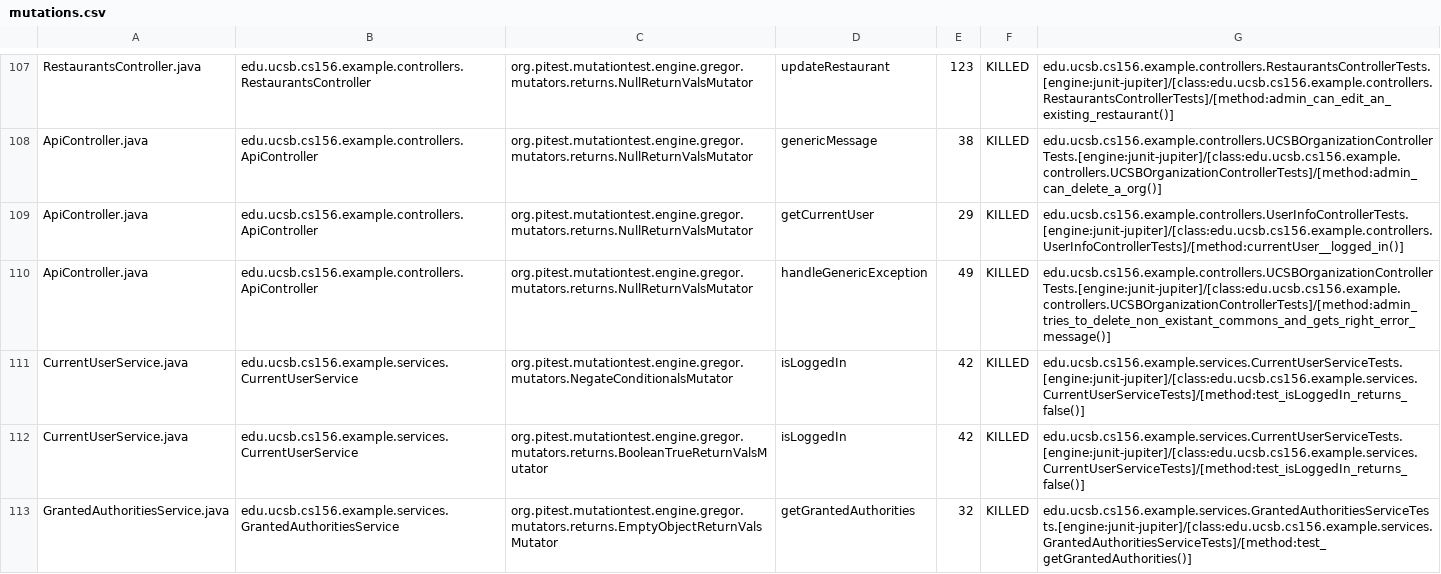
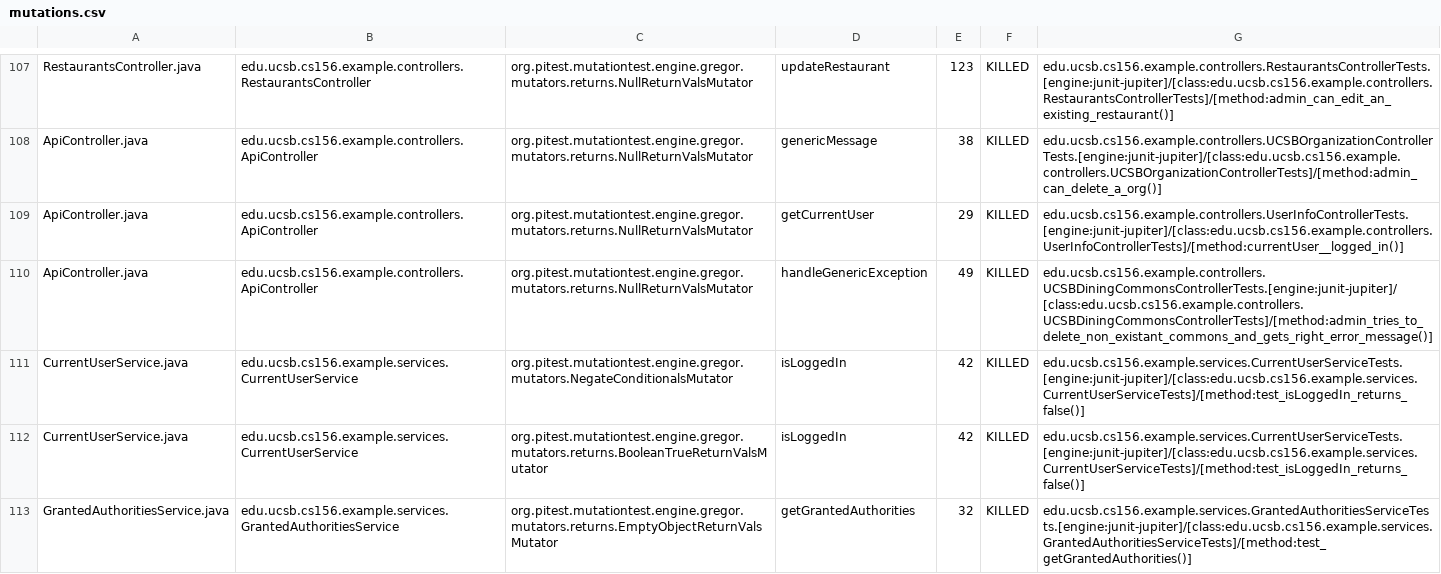
Before and after one commit to ucsb-cs156-s24/team03-s24-4pm-1, a CSV file: prs/89/pitest/mutations.csv, drawn as a sheet; only a part is shown, gaps mark what is left out.

Commit message:
Deploying to gh-pages from @ ucsb-cs156-s24/team03-s24-4pm-1@e088fcaa750f2f1ff7bc446caf9013cd7f14d707 🚀

```diff
--- a/prs/89/pitest/mutations.csv
+++ b/prs/89/pitest/mutations.csv
@@ -109,3 +109,3 @@ ApiController.java,edu.ucsb.cs156.example.controllers.ApiController,org.pitest.m
 ApiController.java,edu.ucsb.cs156.example.controllers.ApiController,org.pitest.mutationtest.engine.gregor.mutators.returns.NullReturnValsMutator,getCurrentUser,29,KILLED,edu.ucsb.cs156.example.controllers.UserInfoControllerTests.[engine:junit-jupiter]/[class:edu.ucsb.cs156.example.controllers.UserInfoControllerTests]/[method:currentUser__logged_in()]
-ApiController.java,edu.ucsb.cs156.example.controllers.ApiController,org.pitest.mutationtest.engine.gregor.mutators.returns.NullReturnValsMutator,handleGenericException,49,KILLED,edu.ucsb.cs156.example.controllers.UCSBOrganizationControllerTests.[engine:junit-jupiter]/[class:edu.ucsb.cs156.example.controllers.UCSBOrganizationControllerTests]/[method:admin_tries_to_delete_non_existant_commons_and_gets_right_error_message()]
+ApiController.java,edu.ucsb.cs156.example.controllers.ApiController,org.pitest.mutationtest.engine.gregor.mutators.returns.NullReturnValsMutator,handleGenericException,49,KILLED,edu.ucsb.cs156.example.controllers.UCSBDiningCommonsControllerTests.[engine:junit-jupiter]/[class:edu.ucsb.cs156.example.controllers.UCSBDiningCommonsControllerTests]/[method:admin_tries_to_delete_non_existant_commons_and_gets_right_error_message()]
 CurrentUserService.java,edu.ucsb.cs156.example.services.CurrentUserService,org.pitest.mutationtest.engine.gregor.mutators.NegateConditionalsMutator,isLoggedIn,42,KILLED,edu.ucsb.cs156.example.services.CurrentUserServiceTests.[engine:junit-jupiter]/[class:edu.ucsb.cs156.example.services.CurrentUserServiceTests]/[method:test_isLoggedIn_returns_false()]
```
Also changed, not shown: 15 other files.
